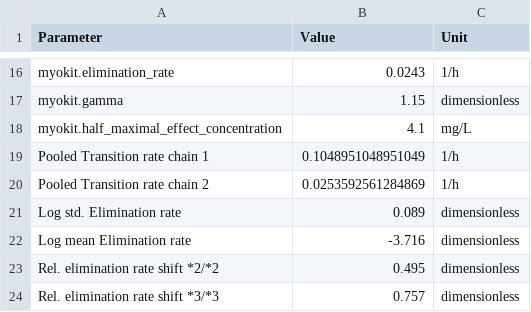
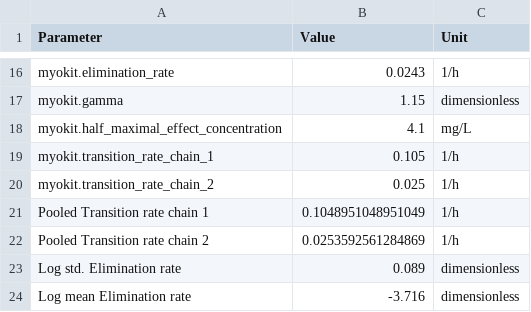
Before and after one commit to DavAug/mipd-warfarin, a CSV file: models/hamberg_warfarin_inr_model_parameters.csv, drawn as a sheet; only a part is shown, gaps mark what is left out; the shorter side is filled out with more unchanged rows.

Commit message:
tweak

```diff
--- a/models/hamberg_warfarin_inr_model_parameters.csv
+++ b/models/hamberg_warfarin_inr_model_parameters.csv
@@ -18,2 +18,4 @@ myokit.gamma,1.15,dimensionless
 myokit.half_maximal_effect_concentration,4.1,mg/L
+myokit.transition_rate_chain_1, 0.105, 1/h
+myokit.transition_rate_chain_2, 0.025, 1/h
 Pooled Transition rate chain 1,0.1048951048951049,1/h
```
